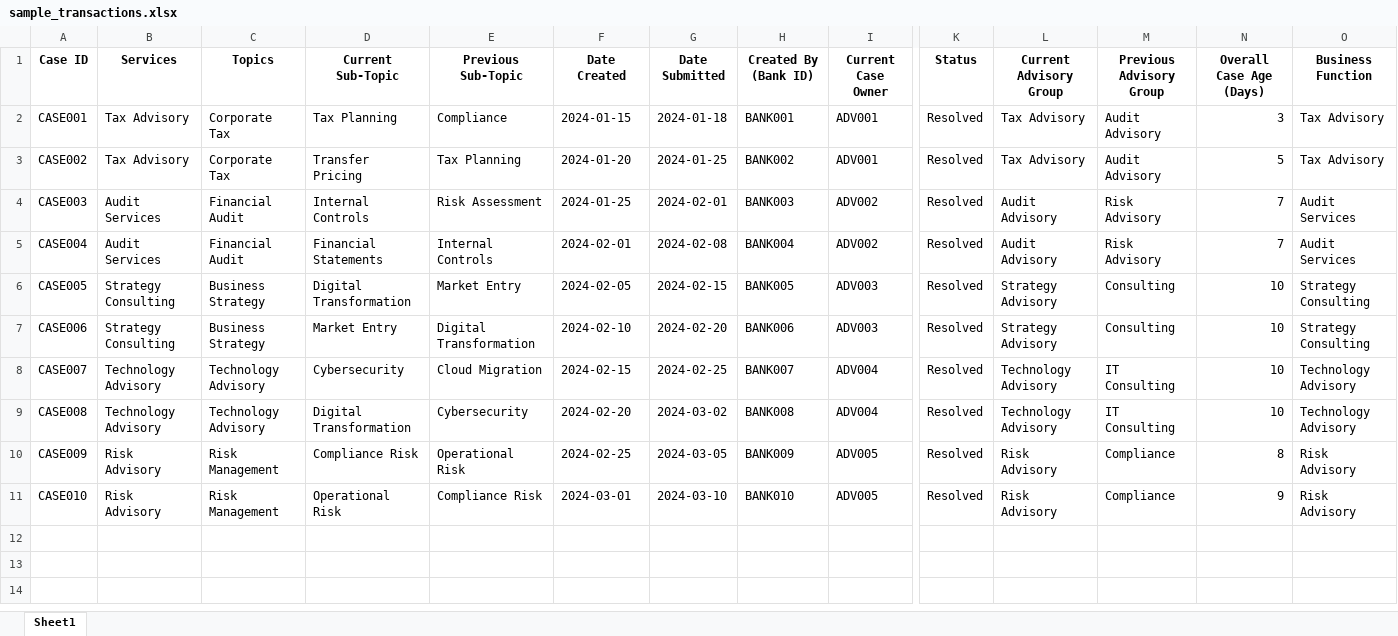
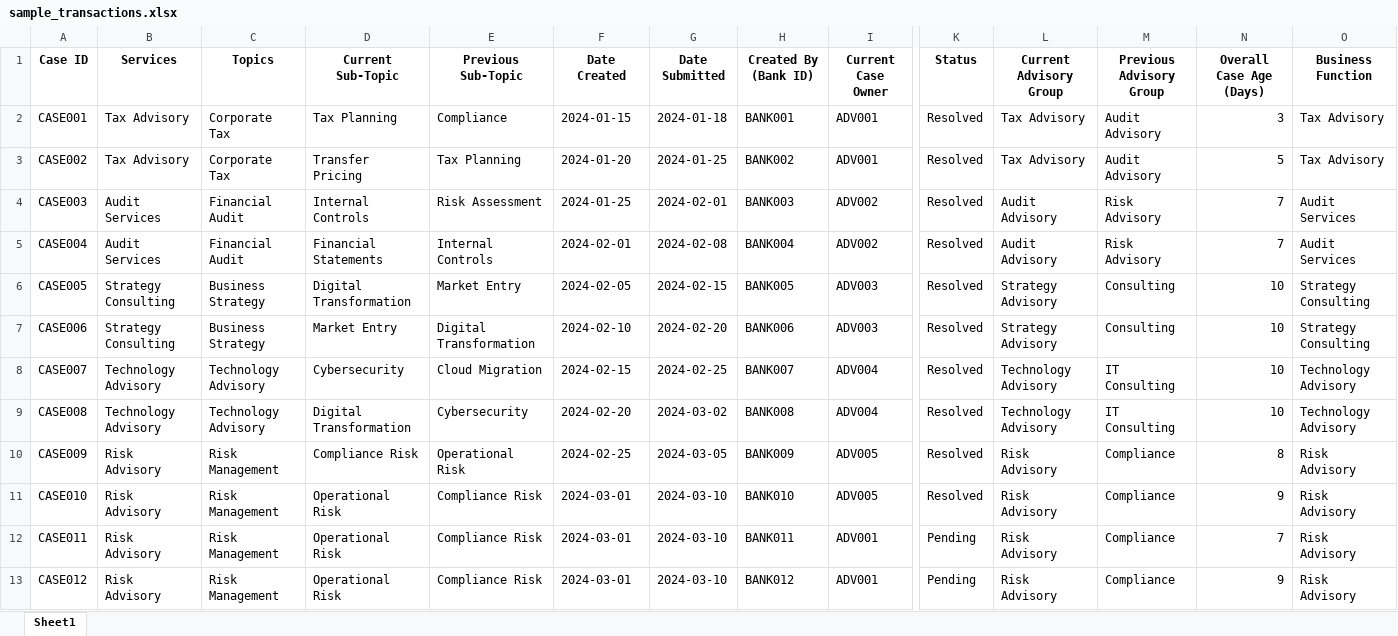
Before and after one commit to channxy/advisor-matching, an Excel workbook: backend/sample_transactions.xlsx, sheet Sheet1, drawn as a sheet; only a part is shown, gaps mark what is left out; values as stored, in another font and other column widths than the file's, no borders; rows hold the shown columns only; the diff names each change by its address in the sheet, - before the commit and + after, or states it on an @@ line.

```diff
--- a/backend/sample_transactions.xlsx (sheet Sheet1)
+++ b/backend/sample_transactions.xlsx (sheet Sheet1)
+row 12: CASE011 | Risk Advisory | Risk Management | Operational Risk | Compliance Risk | 2024-03-01 | 2024-03-10 | BANK011 | ADV001 | Pending | Risk Advisory | Compliance | 7 | Risk Advisory
+row 13: CASE012 | Risk Advisory | Risk Management | Operational Risk | Compliance Risk | 2024-03-01 | 2024-03-10 | BANK012 | ADV001 | Pending | Risk Advisory | Compliance | 9 | Risk Advisory
```
Also changed, not shown: 1 other file.
